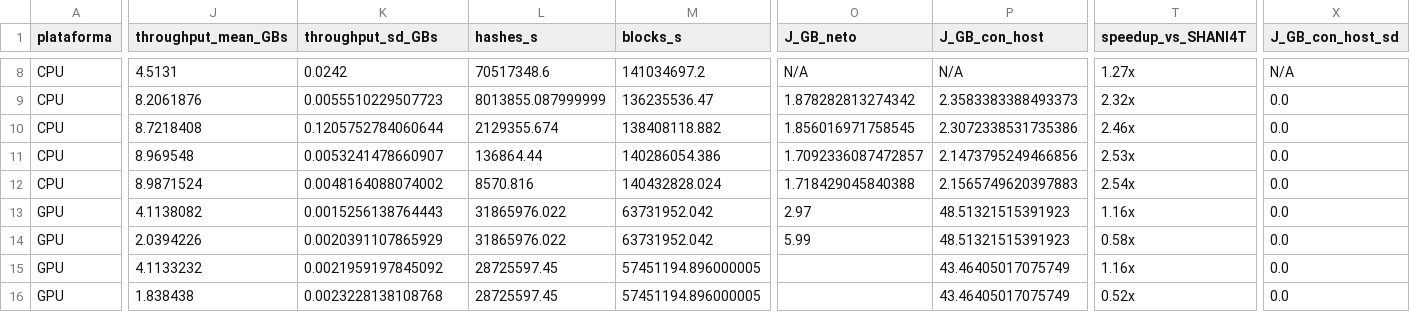
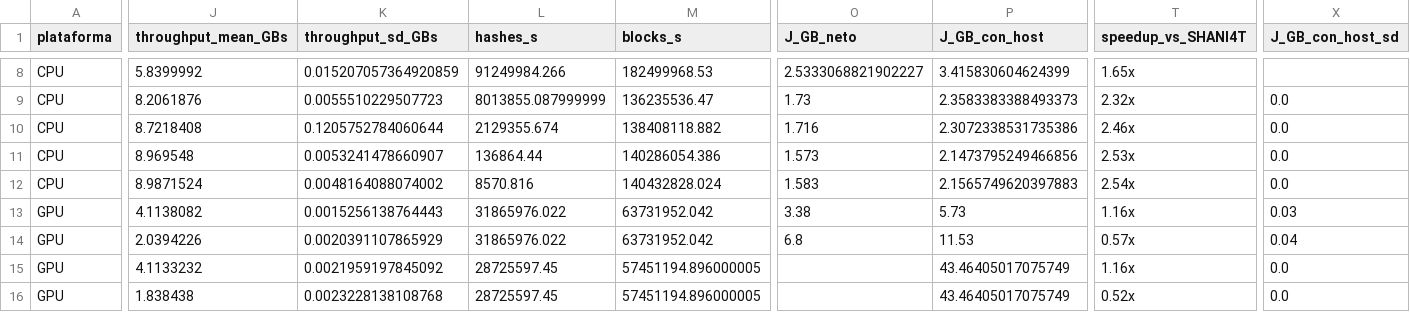
Before and after one commit to benjv0/Paper, a CSV file: results/benchmarks_summary.csv, drawn as a sheet; only a part is shown, gaps mark what is left out; the diff covers the shown part only; the diff names each change by its address in the sheet, - before the commit and + after, or states it on an @@ line.

```diff
--- a/results/benchmarks_summary.csv
+++ b/results/benchmarks_summary.csv
-J8 (throughput_mean_GBs): 4.5131
+J8 (throughput_mean_GBs): 5.8399992
-K8 (throughput_sd_GBs): 0.0242
+K8 (throughput_sd_GBs): 0.015207057364920859
-L8 (hashes_s): 70517348.6
+L8 (hashes_s): 91249984.266
-M8 (blocks_s): 141034697.2
+M8 (blocks_s): 182499968.53
-O8 (J_GB_neto): N/A
+O8 (J_GB_neto): 2.5333068821902227
-P8 (J_GB_con_host): N/A
+P8 (J_GB_con_host): 3.415830604624399
-T8 (speedup_vs_SHANI4T): 1.27x
+T8 (speedup_vs_SHANI4T): 1.65x
-X8 (J_GB_con_host_sd): N/A
+X8 (J_GB_con_host_sd): (empty)
-O9 (J_GB_neto): 1.878282813274342
+O9 (J_GB_neto): 1.73
-O10 (J_GB_neto): 1.856016971758545
+O10 (J_GB_neto): 1.716
-O11 (J_GB_neto): 1.7092336087472857
+O11 (J_GB_neto): 1.573
-O12 (J_GB_neto): 1.718429045840388
+O12 (J_GB_neto): 1.583
-O13 (J_GB_neto): 2.97
+O13 (J_GB_neto): 3.38
-P13 (J_GB_con_host): 48.51321515391923
+P13 (J_GB_con_host): 5.73
-X13 (J_GB_con_host_sd): 0.0
+X13 (J_GB_con_host_sd): 0.03
-O14 (J_GB_neto): 5.99
+O14 (J_GB_neto): 6.8
-P14 (J_GB_con_host): 48.51321515391923
+P14 (J_GB_con_host): 11.53
-T14 (speedup_vs_SHANI4T): 0.58x
+T14 (speedup_vs_SHANI4T): 0.57x
-X14 (J_GB_con_host_sd): 0.0
+X14 (J_GB_con_host_sd): 0.04
```
Also changed, not shown: 99 edited cells elsewhere in this file, 9 other files.
